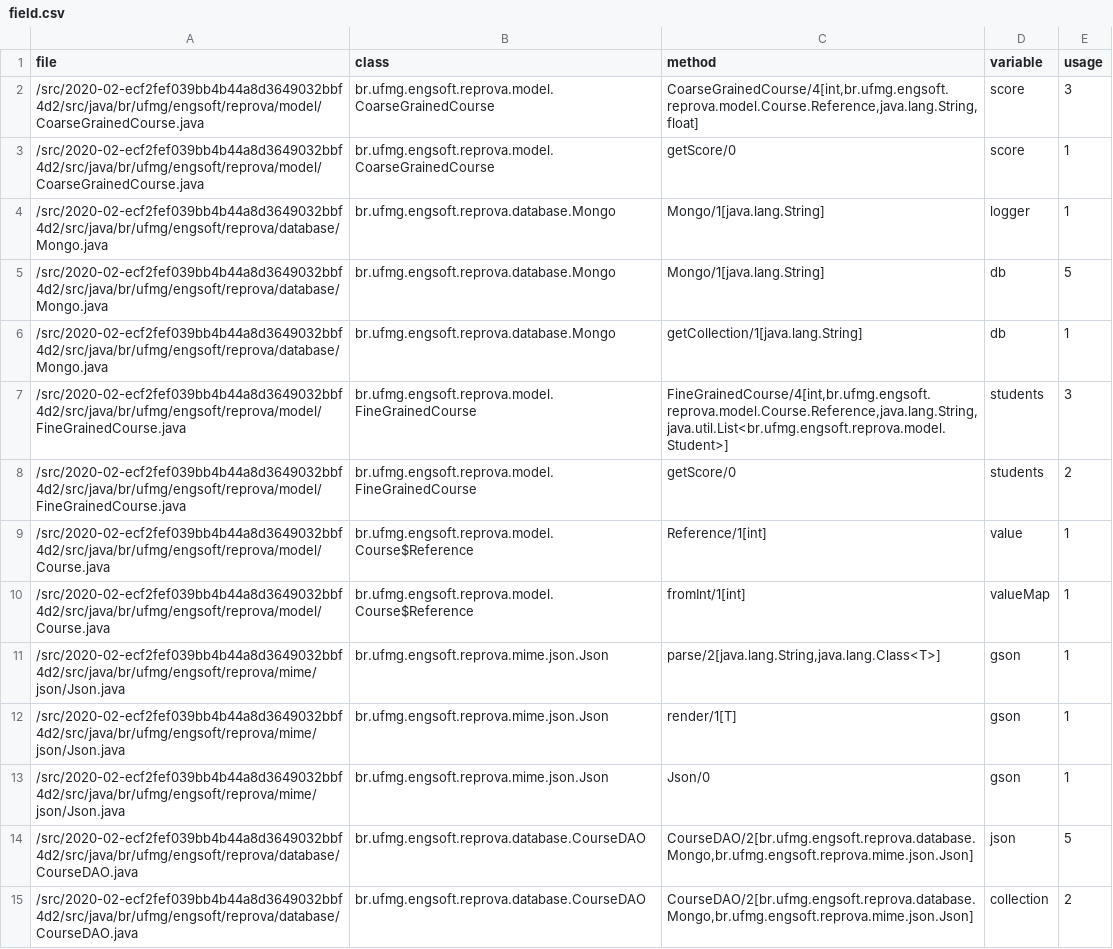
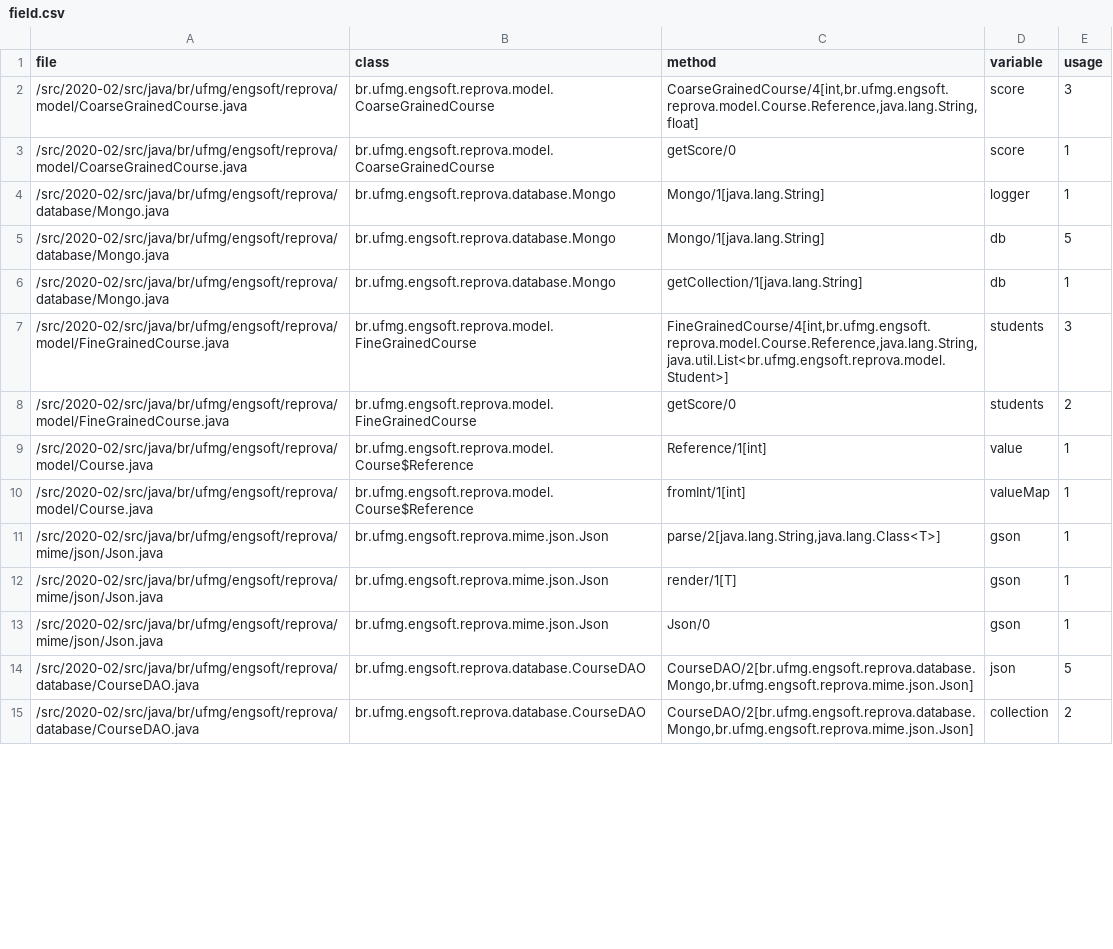
Before and after one commit to rafaatsouza/sqm-data, a CSV file: data/2020-02/field.csv, drawn as a sheet; only a part is shown; the diff covers the shown part only.

```diff
--- a/data/2020-02/field.csv
+++ b/data/2020-02/field.csv
@@ -1,15 +1,15 @@
 file,class,method,variable,usage
-/src/2020-02-ecf2fef039bb4b44a8d3649032bbf4d2/src/java/br/ufmg/engsoft/reprova/model/CoarseGrainedCourse.java,br.ufmg.engsoft.reprova.model.CoarseGrainedCourse,"CoarseGrainedCourse/4[int,br.ufmg.engsoft.reprova.model.Course.Reference,java.lang.String,float]",score,3
-/src/2020-02-ecf2fef039bb4b44a8d3649032bbf4d2/src/java/br/ufmg/engsoft/reprova/model/CoarseGrainedCourse.java,br.ufmg.engsoft.reprova.model.CoarseGrainedCourse,getScore/0,score,1
-/src/2020-02-ecf2fef039bb4b44a8d3649032bbf4d2/src/java/br/ufmg/engsoft/reprova/database/Mongo.java,br.ufmg.engsoft.reprova.database.Mongo,Mongo/1[java.lang.String],logger,1
-/src/2020-02-ecf2fef039bb4b44a8d3649032bbf4d2/src/java/br/ufmg/engsoft/reprova/database/Mongo.java,br.ufmg.engsoft.reprova.database.Mongo,Mongo/1[java.lang.String],db,5
-/src/2020-02-ecf2fef039bb4b44a8d3649032bbf4d2/src/java/br/ufmg/engsoft/reprova/database/Mongo.java,br.ufmg.engsoft.reprova.database.Mongo,getCollection/1[java.lang.String],db,1
-/src/2020-02-ecf2fef039bb4b44a8d3649032bbf4d2/src/java/br/ufmg/engsoft/reprova/model/FineGrainedCourse.java,br.ufmg.engsoft.reprova.model.FineGrainedCourse,"FineGrainedCourse/4[int,br.ufmg.engsoft.reprova.model.Course.Reference,java.lang.String,java.util.List<br.ufmg.engsoft.reprova.model.Student>]",students,3
-/src/2020-02-ecf2fef039bb4b44a8d3649032bbf4d2/src/java/br/ufmg/engsoft/reprova/model/FineGrainedCourse.java,br.ufmg.engsoft.reprova.model.FineGrainedCourse,getScore/0,students,2
-/src/2020-02-ecf2fef039bb4b44a8d3649032bbf4d2/src/java/br/ufmg/engsoft/reprova/model/Course.java,br.ufmg.engsoft.reprova.model.Course$Reference,Reference/1[int],value,1
-/src/2020-02-ecf2fef039bb4b44a8d3649032bbf4d2/src/java/br/ufmg/engsoft/reprova/model/Course.java,br.ufmg.engsoft.reprova.model.Course$Reference,fromInt/1[int],valueMap,1
-/src/2020-02-ecf2fef039bb4b44a8d3649032bbf4d2/src/java/br/ufmg/engsoft/reprova/mime/json/Json.java,br.ufmg.engsoft.reprova.mime.json.Json,"parse/2[java.lang.String,java.lang.Class<T>]",gson,1
-/src/2020-02-ecf2fef039bb4b44a8d3649032bbf4d2/src/java/br/ufmg/engsoft/reprova/mime/json/Json.java,br.ufmg.engsoft.reprova.mime.json.Json,render/1[T],gson,1
-/src/2020-02-ecf2fef039bb4b44a8d3649032bbf4d2/src/java/br/ufmg/engsoft/reprova/mime/json/Json.java,br.ufmg.engsoft.reprova.mime.json.Json,Json/0,gson,1
-/src/2020-02-ecf2fef039bb4b44a8d3649032bbf4d2/src/java/br/ufmg/engsoft/reprova/database/CourseDAO.java,br.ufmg.engsoft.reprova.database.CourseDAO,"CourseDAO/2[br.ufmg.engsoft.reprova.database.Mongo,br.ufmg.engsoft.reprova.mime.json.Json]",json,5
-/src/2020-02-ecf2fef039bb4b44a8d3649032bbf4d2/src/java/br/ufmg/engsoft/reprova/database/CourseDAO.java,br.ufmg.engsoft.reprova.database.CourseDAO,"CourseDAO/2[br.ufmg.engsoft.reprova.database.Mongo,br.ufmg.engsoft.reprova.mime.json.Json]",collection,2
+/src/2020-02/src/java/br/ufmg/engsoft/reprova/model/CoarseGrainedCourse.java,br.ufmg.engsoft.reprova.model.CoarseGrainedCourse,"CoarseGrainedCourse/4[int,br.ufmg.engsoft.reprova.model.Course.Reference,java.lang.String,float]",score,3
+/src/2020-02/src/java/br/ufmg/engsoft/reprova/model/CoarseGrainedCourse.java,br.ufmg.engsoft.reprova.model.CoarseGrainedCourse,getScore/0,score,1
+/src/2020-02/src/java/br/ufmg/engsoft/reprova/database/Mongo.java,br.ufmg.engsoft.reprova.database.Mongo,Mongo/1[java.lang.String],logger,1
+/src/2020-02/src/java/br/ufmg/engsoft/reprova/database/Mongo.java,br.ufmg.engsoft.reprova.database.Mongo,Mongo/1[java.lang.String],db,5
+/src/2020-02/src/java/br/ufmg/engsoft/reprova/database/Mongo.java,br.ufmg.engsoft.reprova.database.Mongo,getCollection/1[java.lang.String],db,1
+/src/2020-02/src/java/br/ufmg/engsoft/reprova/model/FineGrainedCourse.java,br.ufmg.engsoft.reprova.model.FineGrainedCourse,"FineGrainedCourse/4[int,br.ufmg.engsoft.reprova.model.Course.Reference,java.lang.String,java.util.List<br.ufmg.engsoft.reprova.model.Student>]",students,3
+/src/2020-02/src/java/br/ufmg/engsoft/reprova/model/FineGrainedCourse.java,br.ufmg.engsoft.reprova.model.FineGrainedCourse,getScore/0,students,2
+/src/2020-02/src/java/br/ufmg/engsoft/reprova/model/Course.java,br.ufmg.engsoft.reprova.model.Course$Reference,Reference/1[int],value,1
+/src/2020-02/src/java/br/ufmg/engsoft/reprova/model/Course.java,br.ufmg.engsoft.reprova.model.Course$Reference,fromInt/1[int],valueMap,1
+/src/2020-02/src/java/br/ufmg/engsoft/reprova/mime/json/Json.java,br.ufmg.engsoft.reprova.mime.json.Json,"parse/2[java.lang.String,java.lang.Class<T>]",gson,1
+/src/2020-02/src/java/br/ufmg/engsoft/reprova/mime/json/Json.java,br.ufmg.engsoft.reprova.mime.json.Json,render/1[T],gson,1
+/src/2020-02/src/java/br/ufmg/engsoft/reprova/mime/json/Json.java,br.ufmg.engsoft.reprova.mime.json.Json,Json/0,gson,1
+/src/2020-02/src/java/br/ufmg/engsoft/reprova/database/CourseDAO.java,br.ufmg.engsoft.reprova.database.CourseDAO,"CourseDAO/2[br.ufmg.engsoft.reprova.database.Mongo,br.ufmg.engsoft.reprova.mime.json.Json]",json,5
+/src/2020-02/src/java/br/ufmg/engsoft/reprova/database/CourseDAO.java,br.ufmg.engsoft.reprova.database.CourseDAO,"CourseDAO/2[br.ufmg.engsoft.reprova.database.Mongo,br.ufmg.engsoft.reprova.mime.json.Json]",collection,2
```
Also changed, not shown: 138 edited cells elsewhere in this file, data/2019-01/variable.csv, data/2020-01/field.csv, 14 other files.
